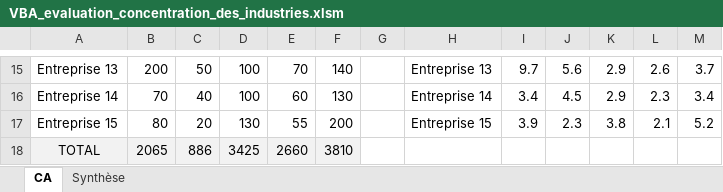
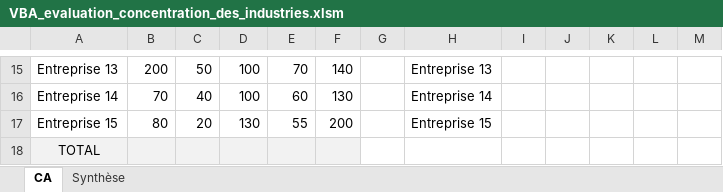
Before and after one commit to AymenChla/Evaluer-le-degre-de-concentration-des-industries, an Excel workbook: VBA_evaluation_concentration_des_industries.xlsm, sheet CA, drawn as a sheet; only a part is shown, gaps mark what is left out; values as stored, in another font and other column widths than the file's, no borders; charts and pictures not drawn; the diff covers the shown part only; the diff names each change by its address in the sheet, - before the commit and + after, or states it on an @@ line.

```diff
--- a/VBA_evaluation_concentration_des_industries.xlsm (sheet CA)
+++ b/VBA_evaluation_concentration_des_industries.xlsm (sheet CA)
-I15: 9.7
+I15: (empty)
-J15: 5.6
+J15: (empty)
-K15:K16: 2.9
+K15:K16: (empty)
-L15: 2.6
+L15: (empty)
-M15: 3.7
+M15: (empty)
-I16: 3.4
+I16: (empty)
-J16: 4.5
+J16: (empty)
-L16: 2.3
+L16: (empty)
-M16: 3.4
+M16: (empty)
-I17: 3.9
+I17: (empty)
-J17: 2.3
+J17: (empty)
-K17: 3.8
+K17: (empty)
-L17: 2.1
+L17: (empty)
-M17: 5.2
+M17: (empty)
-B18: 2065
+B18: (empty)
-C18: 886
+C18: (empty)
-D18: 3425
+D18: (empty)
-E18: 2660
+E18: (empty)
-F18: 3810
+F18: (empty)
```
Also changed, not shown: 60 edited cells elsewhere in this sheet, sheet Synthèse, charts or pictures.
